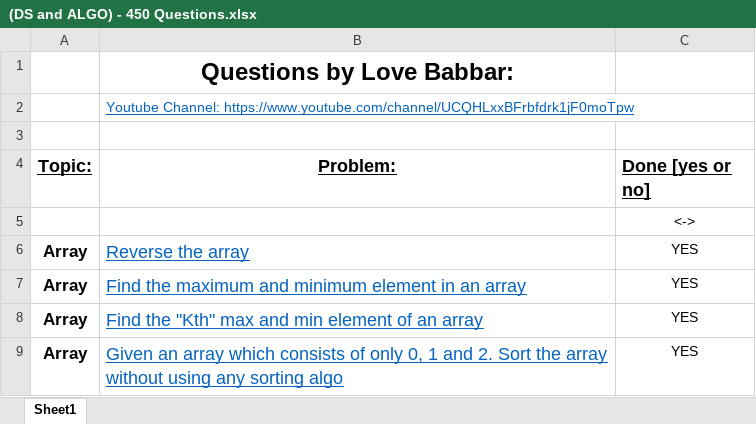
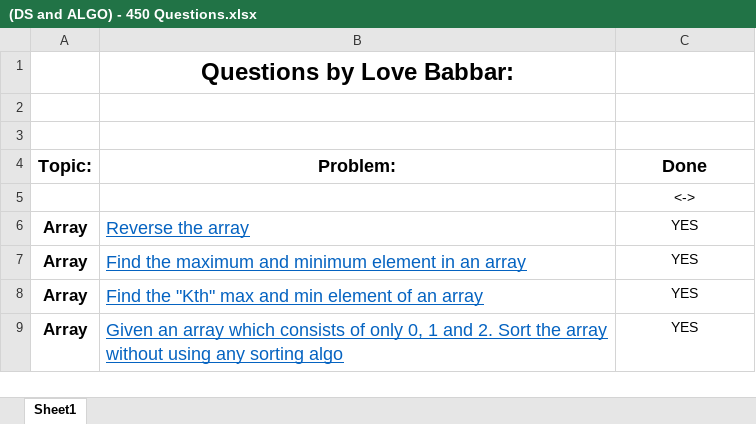
Before and after one commit to tawhidmonowar/Data-Structure-Algorithm, an Excel workbook: DS and ALGO - 450 Questions/(DS and ALGO) - 450 Questions.xlsx, sheet Sheet1, drawn as a sheet; only a part is shown; values as stored, in another font and other column widths than the file's, no borders; removed rows and columns are numbered as before the commit, all else as after; the diff names each change by its address in the sheet, - before the commit and + after, or states it on an @@ line.

```diff
--- a/DS and ALGO - 450 Questions/(DS and ALGO) - 450 Questions.xlsx (sheet Sheet1)
+++ b/DS and ALGO - 450 Questions/(DS and ALGO) - 450 Questions.xlsx (sheet Sheet1)
-row 2:  | Youtube Channel: https://www.youtube.com/channel/UCQHLxxBFrbfdrk1jF0moTpw
+row 3: (empty)
-A4:C4 underline: on
+A4:C4 underline: off
-C4: Done [yes or no]
+C4: Done
-C4 alignment: left
+C4 alignment: center
```
Also changed, not shown: 3 other files.
